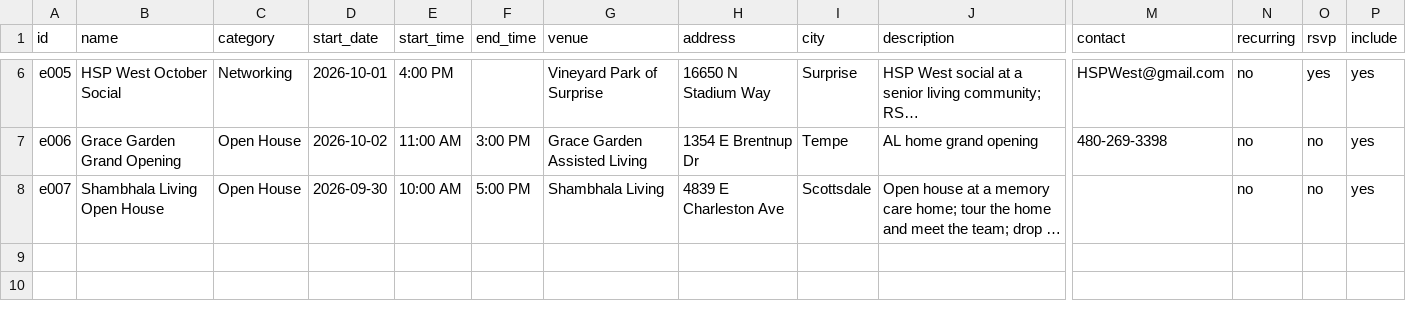
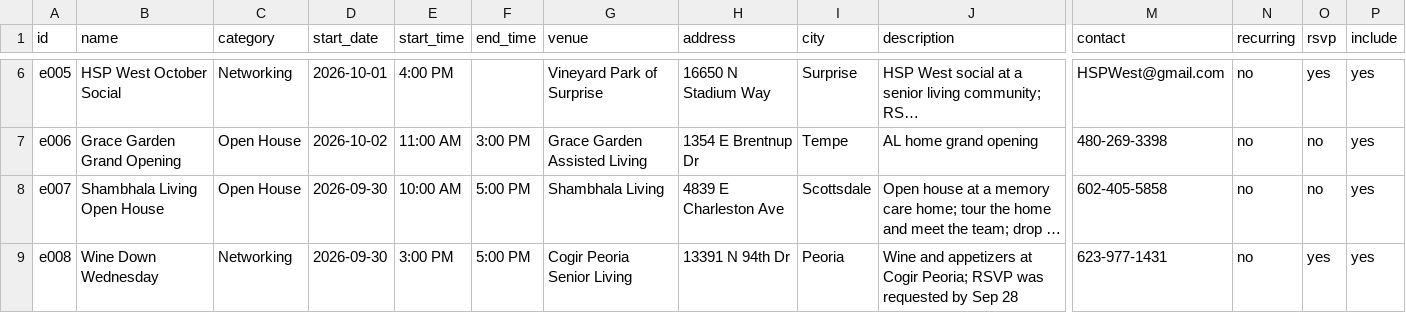
Before and after one commit to cgruita/shcsaz, a CSV file: data/weeks/2026-09-28.csv, drawn as a sheet; only a part is shown, gaps mark what is left out; long unchanged cells end in …; rows hold the shown columns only; the diff names each change by its address in the sheet, - before the commit and + after, or states it on an @@ line.

Commit message:
Add Cogir Peoria Wine Down Wednesday (Sep 30); Shambhala phone

```diff
--- a/data/weeks/2026-09-28.csv
+++ b/data/weeks/2026-09-28.csv
-M8 (contact): (empty)
+M8 (contact): 602-405-5858
+row 9: e008 | Wine Down Wednesday | Networking | 2026-09-30 | 3:00 PM | 5:00 PM | Cogir Peoria Senior Living | 13391 N 94th Dr | Peoria | Wine and appetizers at Cogir Peoria; RSVP was requested by Sep 28 | 623-977-1431 | no | yes | yes
```
Also changed, not shown: 3 other files.
